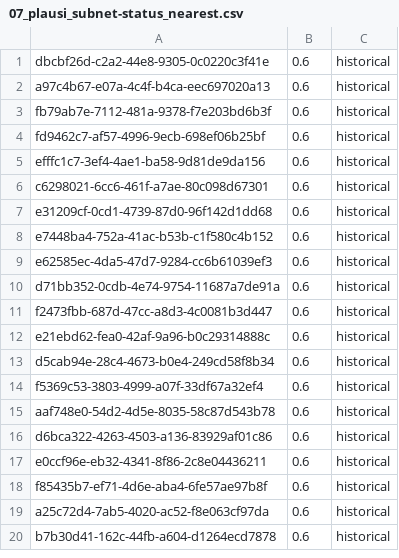
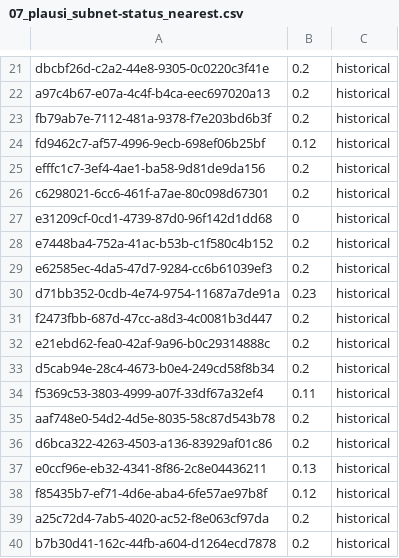
Before and after one commit to marcelde92/data-adaptor, a CSV file: public/CSV/07_plausi_subnet-status_nearest.csv, drawn as a sheet; only a part is shown, gaps mark what is left out; the diff covers the shown part only.

Commit message:
added: demo velues

```diff
--- a/public/CSV/07_plausi_subnet-status_nearest.csv
+++ b/public/CSV/07_plausi_subnet-status_nearest.csv
@@ -1,20 +21,20 @@
-dbcbf26d-c2a2-44e8-9305-0c0220c3f41e;0.6;historical
-a97c4b67-e07a-4c4f-b4ca-eec697020a13;0.6;historical
-fb79ab7e-7112-481a-9378-f7e203bd6b3f;0.6;historical
-fd9462c7-af57-4996-9ecb-698ef06b25bf;0.6;historical
-efffc1c7-3ef4-4ae1-ba58-9d81de9da156;0.6;historical
-c6298021-6cc6-461f-a7ae-80c098d67301;0.6;historical
-e31209cf-0cd1-4739-87d0-96f142d1dd68;0.6;historical
-e7448ba4-752a-41ac-b53b-c1f580c4b152;0.6;historical
-e62585ec-4da5-47d7-9284-cc6b61039ef3;0.6;historical
-d71bb352-0cdb-4e74-9754-11687a7de91a;0.6;historical
-f2473fbb-687d-47cc-a8d3-4c0081b3d447;0.6;historical
-e21ebd62-fea0-42af-9a96-b0c29314888c;0.6;historical
-d5cab94e-28c4-4673-b0e4-249cd58f8b34;0.6;historical
-f5369c53-3803-4999-a07f-33df67a32ef4;0.6;historical
-aaf748e0-54d2-4d5e-8035-58c87d543b78;0.6;historical
-d6bca322-4263-4503-a136-83929af01c86;0.6;historical
-e0ccf96e-eb32-4341-8f86-2c8e04436211;0.6;historical
-f85435b7-ef71-4d6e-aba4-6fe57ae97b8f;0.6;historical
-a25c72d4-7ab5-4020-ac52-f8e063cf97da;0.6;historical
-b7b30d41-162c-44fb-a604-d1264ecd7878;0.6;historical
+dbcbf26d-c2a2-44e8-9305-0c0220c3f41e;0.2;historical
+a97c4b67-e07a-4c4f-b4ca-eec697020a13;0.2;historical
+fb79ab7e-7112-481a-9378-f7e203bd6b3f;0.2;historical
+fd9462c7-af57-4996-9ecb-698ef06b25bf;0.12;historical
+efffc1c7-3ef4-4ae1-ba58-9d81de9da156;0.2;historical
+c6298021-6cc6-461f-a7ae-80c098d67301;0.2;historical
+e31209cf-0cd1-4739-87d0-96f142d1dd68;0;historical
+e7448ba4-752a-41ac-b53b-c1f580c4b152;0.2;historical
+e62585ec-4da5-47d7-9284-cc6b61039ef3;0.2;historical
+d71bb352-0cdb-4e74-9754-11687a7de91a;0.23;historical
+f2473fbb-687d-47cc-a8d3-4c0081b3d447;0.2;historical
+e21ebd62-fea0-42af-9a96-b0c29314888c;0.2;historical
+d5cab94e-28c4-4673-b0e4-249cd58f8b34;0.2;historical
+f5369c53-3803-4999-a07f-33df67a32ef4;0.11;historical
+aaf748e0-54d2-4d5e-8035-58c87d543b78;0.2;historical
+d6bca322-4263-4503-a136-83929af01c86;0.2;historical
+e0ccf96e-eb32-4341-8f86-2c8e04436211;0.13;historical
+f85435b7-ef71-4d6e-aba4-6fe57ae97b8f;0.12;historical
+a25c72d4-7ab5-4020-ac52-f8e063cf97da;0.2;historical
+b7b30d41-162c-44fb-a604-d1264ecd7878;0.2;historical
```
Also changed, not shown: 20 added rows elsewhere in this file.
